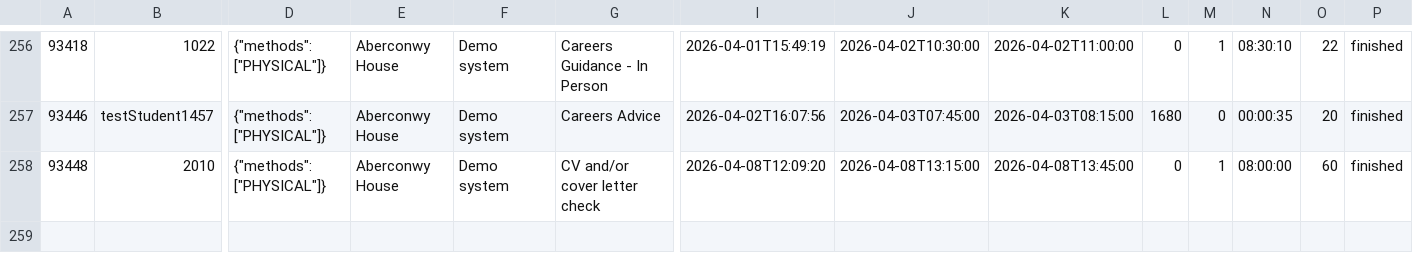
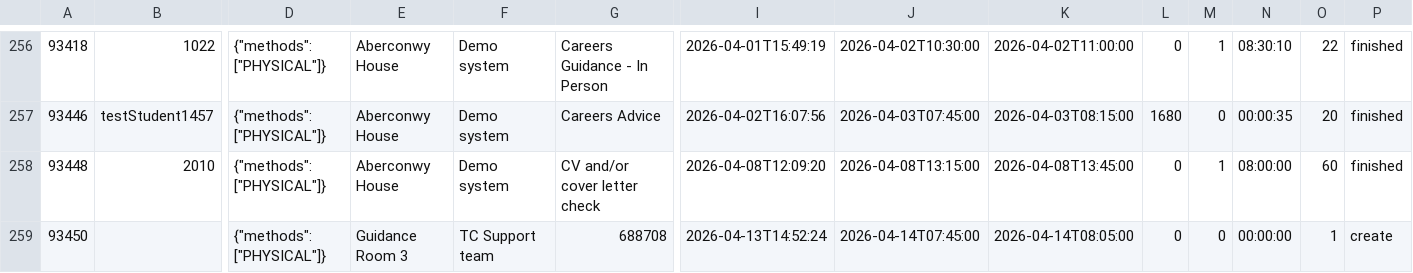
Before and after one commit to falaknaazkhan14/Trial, a CSV file: data/appointment_slots.csv, drawn as a sheet; only a part is shown, gaps mark what is left out; rows hold the shown columns only; the diff names each change by its address in the sheet, - before the commit and + after, or states it on an @@ line.

Commit message:
Update data - 2026-04-13T18:14:22.555907

```diff
--- a/data/appointment_slots.csv
+++ b/data/appointment_slots.csv
+row 259: 93450 |  | {"methods": ["PHYSICAL"]} | Guidance Room 3 | TC Support team | 688708 | 2026-04-13T14:52:24 | 2026-04-14T07:45:00 | 2026-04-14T08:05:00 | 0 | 0 | 00:00:00 | 1 | create
```
Also changed, not shown: data/students.csv, 3 other files.
